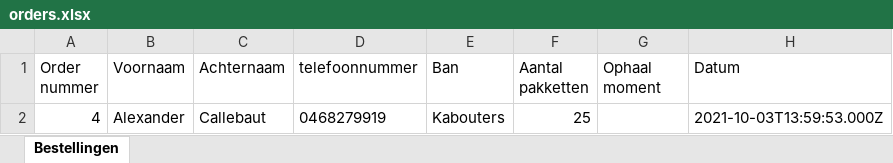
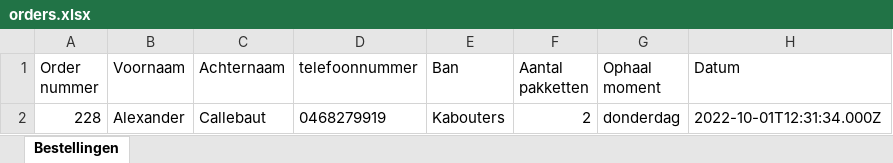
Before and after one commit to AlexanderCalle/rooyghem, an Excel workbook: backend/public/excel/orders.xlsx, sheet Bestellingen, drawn as a sheet; values as stored, in another font and other column widths than the file's, no borders; the diff names each change by its address in the sheet, - before the commit and + after, or states it on an @@ line.

```diff
--- a/backend/public/excel/orders.xlsx (sheet Bestellingen)
+++ b/backend/public/excel/orders.xlsx (sheet Bestellingen)
-A2 (Order nummer): 4
+A2 (Order nummer): 228
-F2 (Aantal pakketten): 25
+F2 (Aantal pakketten): 2
-G2 (Ophaal moment): (empty)
+G2 (Ophaal moment): donderdag
-H2 (Datum): 2021-10-03T13:59:53.000Z
+H2 (Datum): 2022-10-01T12:31:34.000Z
```
Also changed, not shown: 3 other files.
